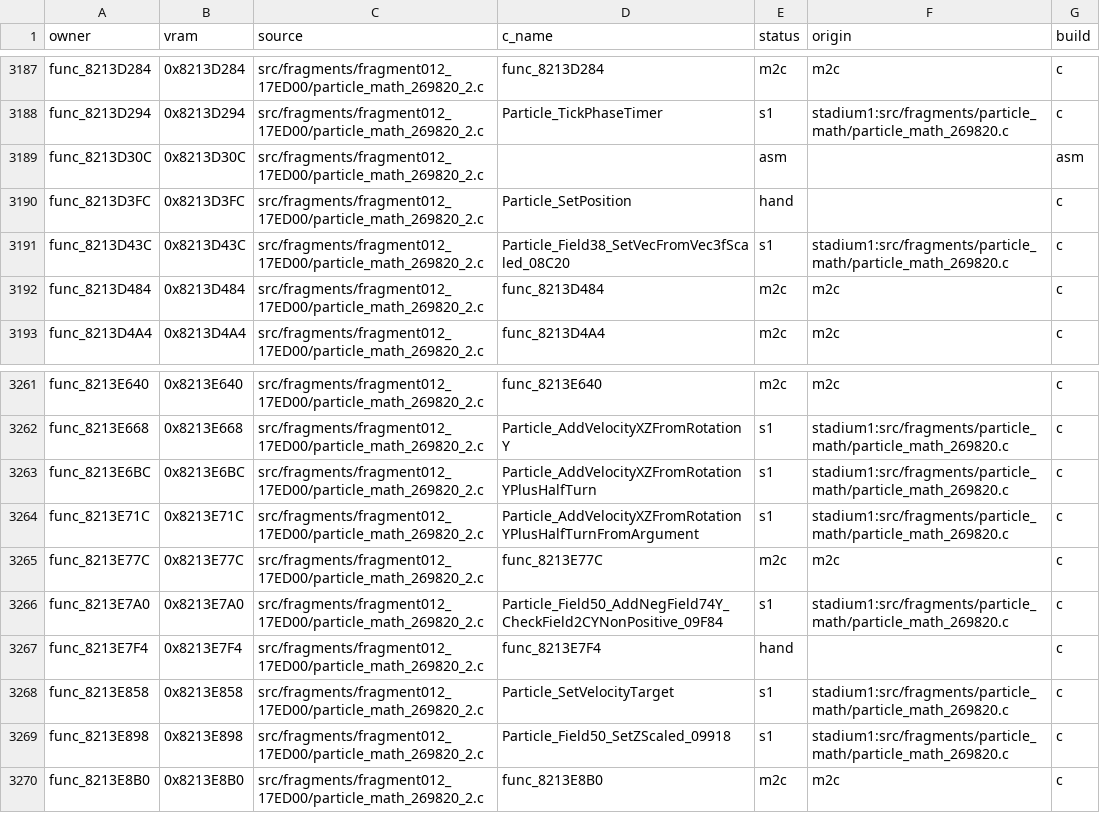
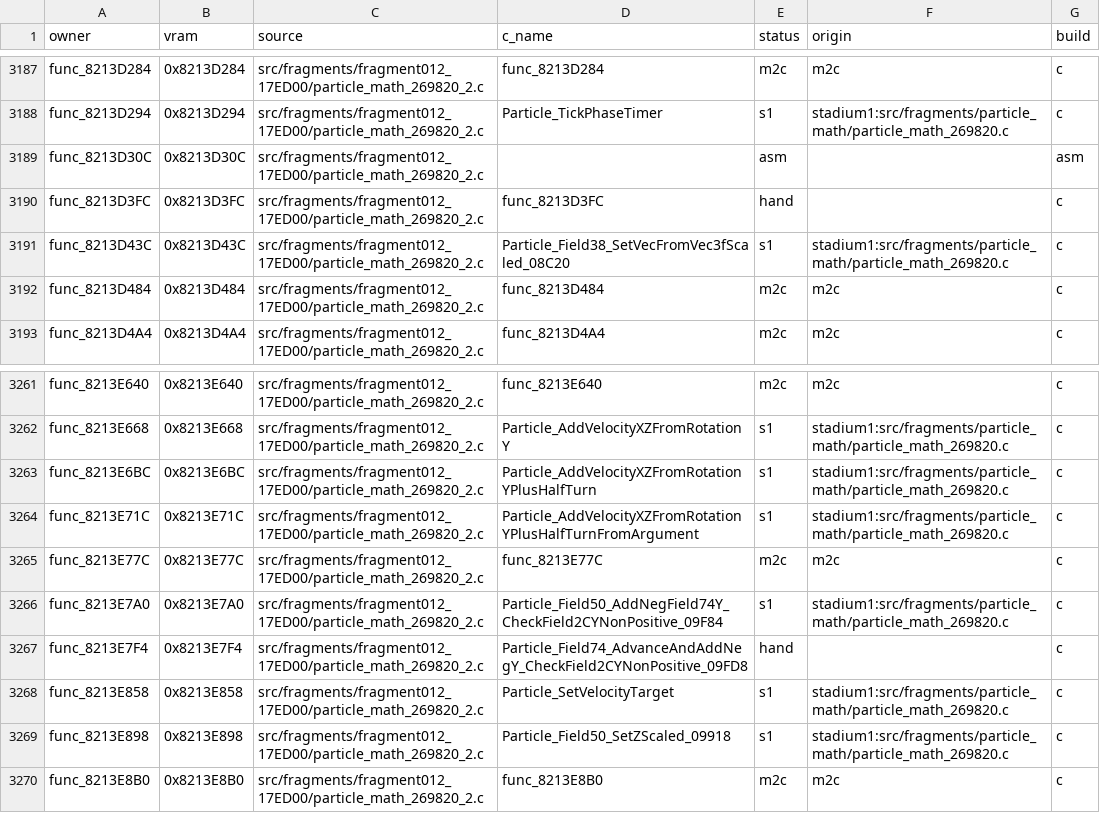
Before and after one commit to clearmoon247/pokestadium0, a CSV file: docs/function-matches.csv, drawn as a sheet; only a part is shown, gaps mark what is left out.

```diff
--- a/docs/function-matches.csv
+++ b/docs/function-matches.csv
@@ -3189,3 +3189,3 @@ func_8213D294,0x8213D294,src/fragments/fragment012_17ED00/particle_math_269820_2
 func_8213D30C,0x8213D30C,src/fragments/fragment012_17ED00/particle_math_269820_2.c,,asm,,asm
-func_8213D3FC,0x8213D3FC,src/fragments/fragment012_17ED00/particle_math_269820_2.c,Particle_SetPosition,hand,,c
+func_8213D3FC,0x8213D3FC,src/fragments/fragment012_17ED00/particle_math_269820_2.c,func_8213D3FC,hand,,c
 func_8213D43C,0x8213D43C,src/fragments/fragment012_17ED00/particle_math_269820_2.c,Particle_Field38_SetVecFromVec3fScaled_08C20,s1,stadium1:src/fragments/particle_math/particle_math_269820.c,c
@@ -3266,3 +3266,3 @@ func_8213E77C,0x8213E77C,src/fragments/fragment012_17ED00/particle_math_269820_2
 func_8213E7A0,0x8213E7A0,src/fragments/fragment012_17ED00/particle_math_269820_2.c,Particle_Field50_AddNegField74Y_CheckField2CYNonPositive_09F84,s1,stadium1:src/fragments/particle_math/particle_math_269820.c,c
-func_8213E7F4,0x8213E7F4,src/fragments/fragment012_17ED00/particle_math_269820_2.c,func_8213E7F4,hand,,c
+func_8213E7F4,0x8213E7F4,src/fragments/fragment012_17ED00/particle_math_269820_2.c,Particle_Field74_AdvanceAndAddNegY_CheckField2CYNonPositive_09FD8,hand,,c
 func_8213E858,0x8213E858,src/fragments/fragment012_17ED00/particle_math_269820_2.c,Particle_SetVelocityTarget,s1,stadium1:src/fragments/particle_math/particle_math_269820.c,c
```
Also changed, not shown: 1 other file.
